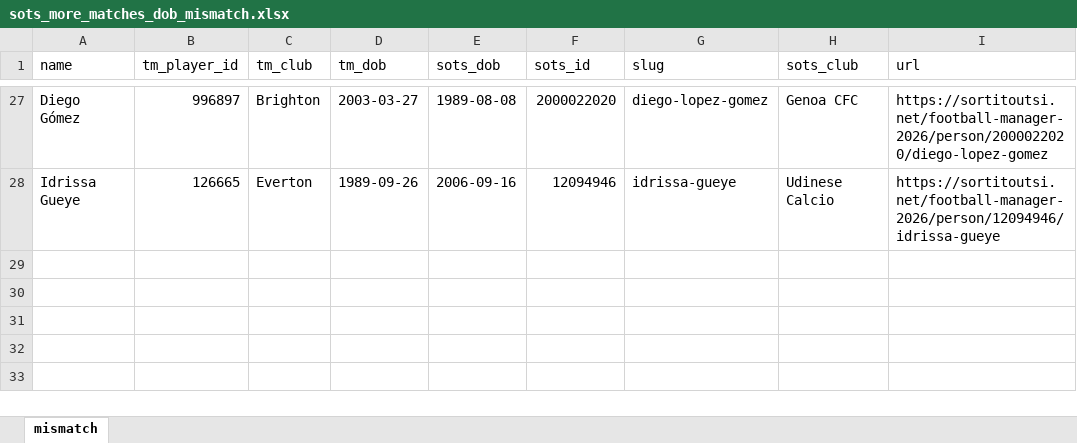
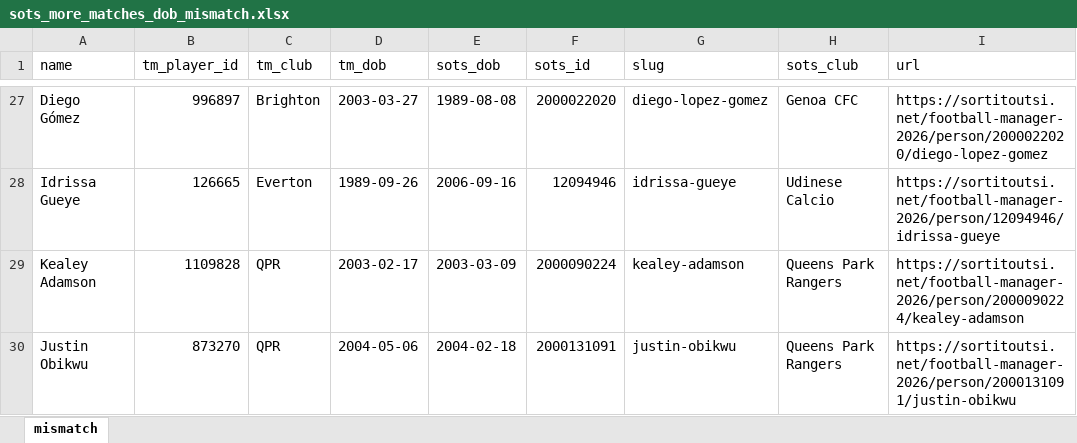
Before and after one commit to simonecontran10/pid, an Excel workbook: data/sots_more_matches_dob_mismatch.xlsx, sheet mismatch, drawn as a sheet; only a part is shown, gaps mark what is left out; values as stored, in another font and other column widths than the file's, no borders; the diff names each change by its address in the sheet, - before the commit and + after, or states it on an @@ line.

```diff
--- a/data/sots_more_matches_dob_mismatch.xlsx (sheet mismatch)
+++ b/data/sots_more_matches_dob_mismatch.xlsx (sheet mismatch)
+row 29: Kealey Adamson | 1109828 | QPR | 2003-02-17 | 2003-03-09 | 2000090224 | kealey-adamson | Queens Park Rangers | https://sortitoutsi.net/football-manager-2026/person/2000090224/kealey-adamson
+row 30: Justin Obikwu | 873270 | QPR | 2004-05-06 | 2004-02-18 | 2000131091 | justin-obikwu | Queens Park Rangers | https://sortitoutsi.net/football-manager-2026/person/2000131091/justin-obikwu
```
Also changed, not shown: data/sots_more_matches_confirmed.xlsx, 33 other files.
